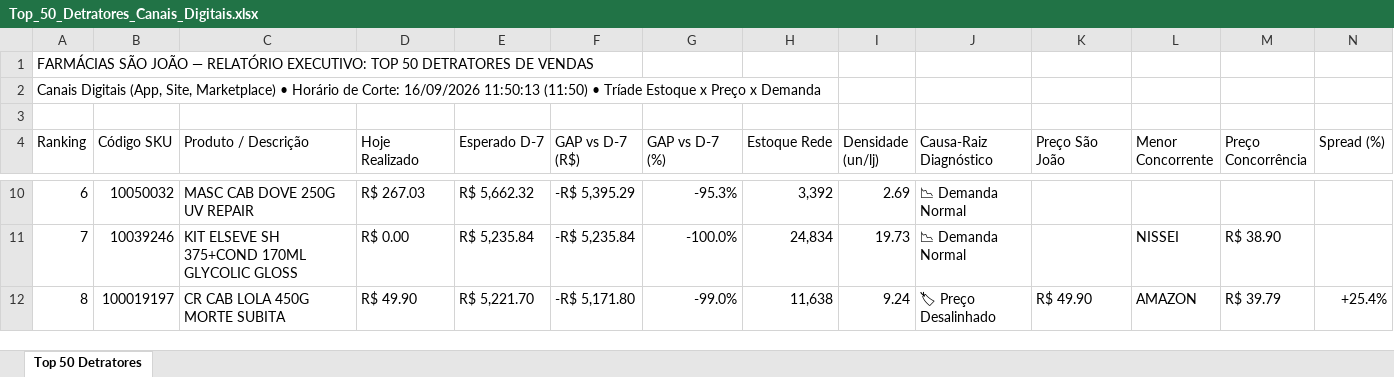
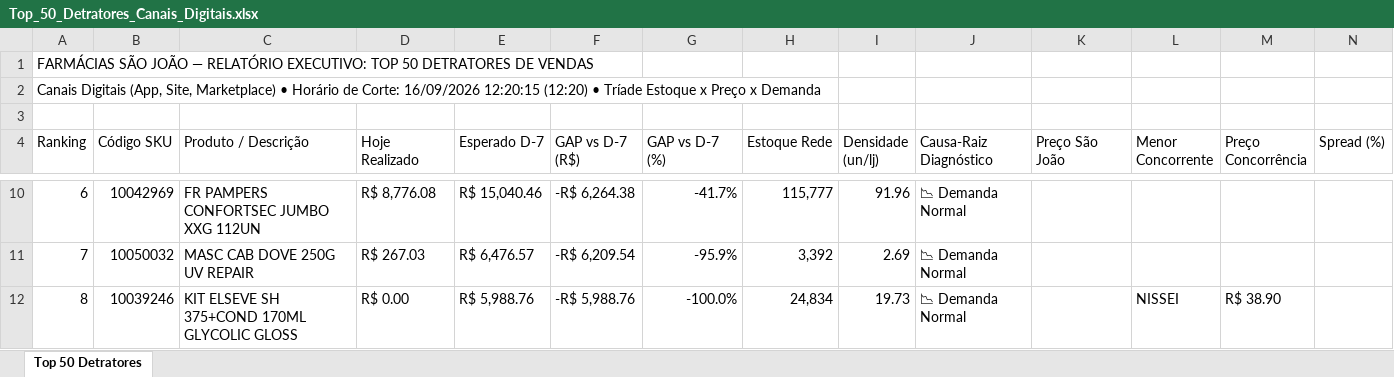
Before and after one commit to lukasg64-png/monitor-canais-digitais, an Excel workbook: data/Top_50_Detratores_Canais_Digitais.xlsx, sheet Top 50 Detratores, drawn as a sheet; only a part is shown, gaps mark what is left out; values as stored, in another font and other column widths than the file's, no cell formats; the diff covers the shown part only; the diff names each change by its address in the sheet, - before the commit and + after, or states it on an @@ line.

Commit message:
Auto-sync Qlik Sense Intraday (16/09/2026 13:20) [Corte: 16/09/2026 12:20:15]

```diff
--- a/data/Top_50_Detratores_Canais_Digitais.xlsx (sheet Top 50 Detratores)
+++ b/data/Top_50_Detratores_Canais_Digitais.xlsx (sheet Top 50 Detratores)
-A2 (Ranking): …Corte: 16/09/2026 11:50:13 (11:50) • Tríade…
+A2 (Ranking): …Corte: 16/09/2026 12:20:15 (12:20) • Tríade…
-B10 (Código SKU): 10050032
+B10 (Código SKU): 10042969
-C10 (Produto / Descrição): MASC CAB DOVE 250G UV REPAIR
+C10 (Produto / Descrição): FR PAMPERS CONFORTSEC JUMBO XXG 112UN
-D10 (Hoje Realizado): R$ 267.03
+D10 (Hoje Realizado): R$ 8,776.08
-E10 (Esperado D-7): R$ 5,662.32
+E10 (Esperado D-7): R$ 15,040.46
-F10 (GAP vs D-7 (R$)): -R$ 5,395.29
+F10 (GAP vs D-7 (R$)): -R$ 6,264.38
-G10 (GAP vs D-7 (%)): -95.3%
+G10 (GAP vs D-7 (%)): -41.7%
-H10 (Estoque Rede): 3,392
+H10 (Estoque Rede): 115,777
-I10 (Densidade (un/lj)): 2.69
+I10 (Densidade (un/lj)): 91.96
-B11 (Código SKU): 10039246
+B11 (Código SKU): 10050032
-C11 (Produto / Descrição): KIT ELSEVE SH 375+COND 170ML GLYCOLIC GLOSS
+C11 (Produto / Descrição): MASC CAB DOVE 250G UV REPAIR
-D11 (Hoje Realizado): R$ 0.00
+D11 (Hoje Realizado): R$ 267.03
-E11 (Esperado D-7): R$ 5,235.84
+E11 (Esperado D-7): R$ 6,476.57
-F11 (GAP vs D-7 (R$)): -R$ 5,235.84
+F11 (GAP vs D-7 (R$)): -R$ 6,209.54
-G11 (GAP vs D-7 (%)): -100.0%
+G11 (GAP vs D-7 (%)): -95.9%
-H11 (Estoque Rede): 24,834
+H11 (Estoque Rede): 3,392
-I11 (Densidade (un/lj)): 19.73
+I11 (Densidade (un/lj)): 2.69
-L11 (Menor Concorrente): NISSEI
+L11 (Menor Concorrente): (empty)
-M11 (Preço Concorrência): R$ 38.90
+M11 (Preço Concorrência): (empty)
-B12 (Código SKU): 100019197
+B12 (Código SKU): 10039246
-C12 (Produto / Descrição): CR CAB LOLA 450G MORTE SUBITA
+C12 (Produto / Descrição): KIT ELSEVE SH 375+COND 170ML GLYCOLIC GLOSS
-D12 (Hoje Realizado): R$ 49.90
+D12 (Hoje Realizado): R$ 0.00
-E12 (Esperado D-7): R$ 5,221.70
+E12 (Esperado D-7): R$ 5,988.76
-F12 (GAP vs D-7 (R$)): -R$ 5,171.80
+F12 (GAP vs D-7 (R$)): -R$ 5,988.76
-G12 (GAP vs D-7 (%)): -99.0%
+G12 (GAP vs D-7 (%)): -100.0%
-H12 (Estoque Rede): 11,638
+H12 (Estoque Rede): 24,834
-I12 (Densidade (un/lj)): 9.24
+I12 (Densidade (un/lj)): 19.73
-J12 (Causa-Raiz Diagnóstico): 🏷 Preço Desalinhado
+J12 (Causa-Raiz Diagnóstico): 📉 Demanda Normal
-K12 (Preço São João): R$ 49.90
+K12 (Preço São João): (empty)
-L12 (Menor Concorrente): AMAZON
+L12 (Menor Concorrente): NISSEI
-M12 (Preço Concorrência): R$ 39.79
+M12 (Preço Concorrência): R$ 38.90
-N12 (Spread (%)): +25.4%
+N12 (Spread (%)): (empty)
```
Also changed, not shown: 1 added row, 1 removed row and 483 edited cells elsewhere in this sheet, cell formats, 8 other files.
